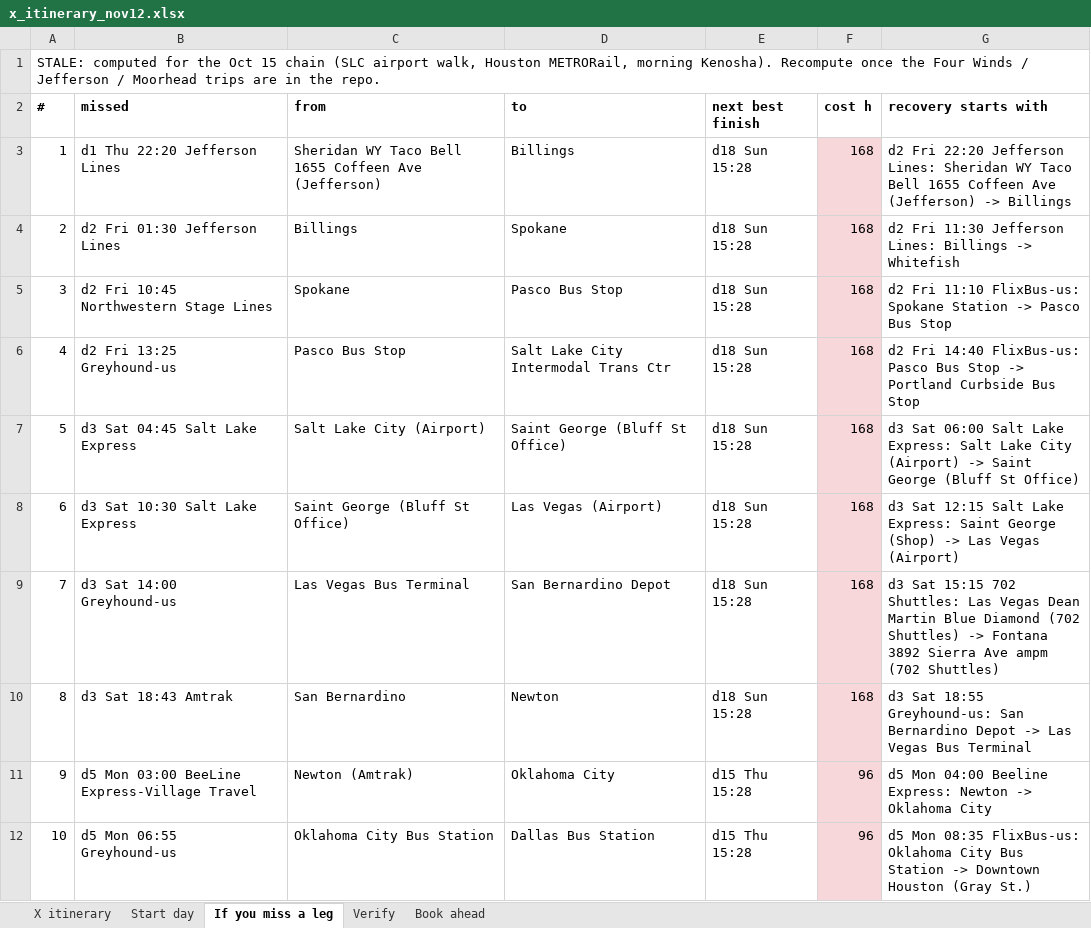
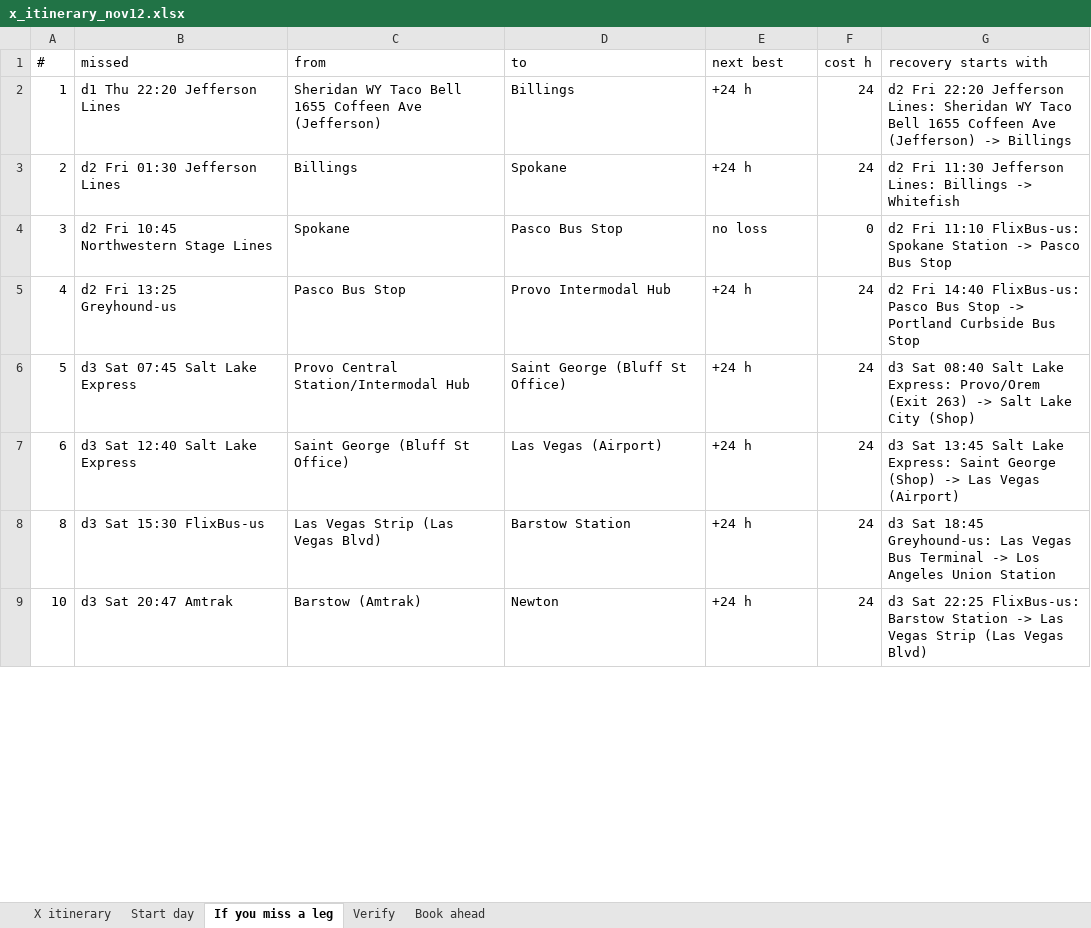
Before and after one commit to nick-pruitt-003/surface-transit-record, an Excel workbook: docs/x_itinerary_nov12.xlsx, sheet If you miss a leg, drawn as a sheet; only a part is shown; values as stored, in another font and other column widths than the file's, no borders; removed rows and columns are numbered as before the commit, all else as after; the diff covers the shown part only; the diff names each change by its address in the sheet, - before the commit and + after, or states it on an @@ line.

```diff
--- a/docs/x_itinerary_nov12.xlsx (sheet If you miss a leg)
+++ b/docs/x_itinerary_nov12.xlsx (sheet If you miss a leg)
-row 1: STALE: computed for the Oct 15 chain (SLC airport walk, Houston METRORail, morning Kenosha). Recompute once the Four Winds / Jefferson / Moorhead trips are in the repo.
-A1:G1 bold: on
+A1:G1 bold: off
-E1: next best finish
+E1: next best
-E2:E3 (next best): d18 Sun 15:28
+E2:E3 (next best): +24 h
-F2:F3 (cost h): 168
+F2:F3 (cost h): 24
-F2:F7 fill: #F8D7DA
+F2:F7 fill: none
-E4 (next best): d18 Sun 15:28
+E4 (next best): no loss
-F4 (cost h): 168
+F4 (cost h): 0
-D5 (to): Salt Lake City Intermodal Trans Ctr
+D5 (to): Provo Intermodal Hub
-E5:E7 (next best): d18 Sun 15:28
+E5:E7 (next best): +24 h
-F5:F7 (cost h): 168
+F5:F7 (cost h): 24
-B6 (missed): d3 Sat 04:45 Salt Lake Express
+B6 (missed): d3 Sat 07:45 Salt Lake Express
-C6 (from): Salt Lake City (Airport)
+C6 (from): Provo Central Station/Intermodal Hub
-G6 (recovery starts with): d3 Sat 06:00 Salt Lake Express: Salt Lake City (Airport) -> Saint George (Bluff St Office)
+G6 (recovery starts with): d3 Sat 08:40 Salt Lake Express: Provo/Orem (Exit 263) -> Salt Lake City (Shop)
-B7 (missed): d3 Sat 10:30 Salt Lake Express
+B7 (missed): d3 Sat 12:40 Salt Lake Express
-G7 (recovery starts with): d3 Sat 12:15 Salt Lake…
+G7 (recovery starts with): d3 Sat 13:45 Salt Lake…
-row 9: 7 | d3 Sat 14:00 Greyhound-us | Las Vegas Bus Terminal | San Bernardino Depot | d18 Sun 15:28 | 168 | d3 Sat 15:15 702 Shuttles: Las Vegas Dean Martin Blue Diamond (702 Shuttles) -> Fontana 3892 Sierra Ave ampm (702 Shuttles)
-B8 (missed): d3 Sat 18:43 Amtrak
+B8 (missed): d3 Sat 15:30 FlixBus-us
-C8 (from): San Bernardino
+C8 (from): Las Vegas Strip (Las Vegas Blvd)
-D8 (to): Newton
+D8 (to): Barstow Station
-E8 (next best): d18 Sun 15:28
+E8 (next best): +24 h
-F8 (cost h): 168
+F8 (cost h): 24
-F8 fill: #F8D7DA
+F8 fill: none
-G8 (recovery starts with): d3 Sat 18:55 Greyhound-us: San Bernardino Depot -> Las Vegas Bus Terminal
+G8 (recovery starts with): d3 Sat 18:45 Greyhound-us: Las Vegas Bus Terminal -> Los Angeles Union Station
-row 11: 9 | d5 Mon 03:00 BeeLine Express-Village Travel | Newton (Amtrak) | Oklahoma City | d15 Thu 15:28 | 96 | d5 Mon 04:00 Beeline Express: Newton -> Oklahoma City
-B9 (missed): d5 Mon 06:55 Greyhound-us
+B9 (missed): d3 Sat 20:47 Amtrak
-C9 (from): Oklahoma City Bus Station
+C9 (from): Barstow (Amtrak)
-D9 (to): Dallas Bus Station
+D9 (to): Newton
-E9 (next best): d15 Thu 15:28
+E9 (next best): +24 h
-F9 (cost h): 96
+F9 (cost h): 24
-F9 fill: #F8D7DA
+F9 fill: none
-G9 (recovery starts with): d5 Mon 08:35 FlixBus-us: Oklahoma City Bus Station -> Downtown Houston (Gray St.)
+G9 (recovery starts with): d3 Sat 22:25 FlixBus-us: Barstow Station -> Las Vegas Strip (Las Vegas Blvd)
```
Also changed, not shown: 7 added rows, 4 removed rows, 118 edited cells and cell formats elsewhere in this sheet, 2 other files.
